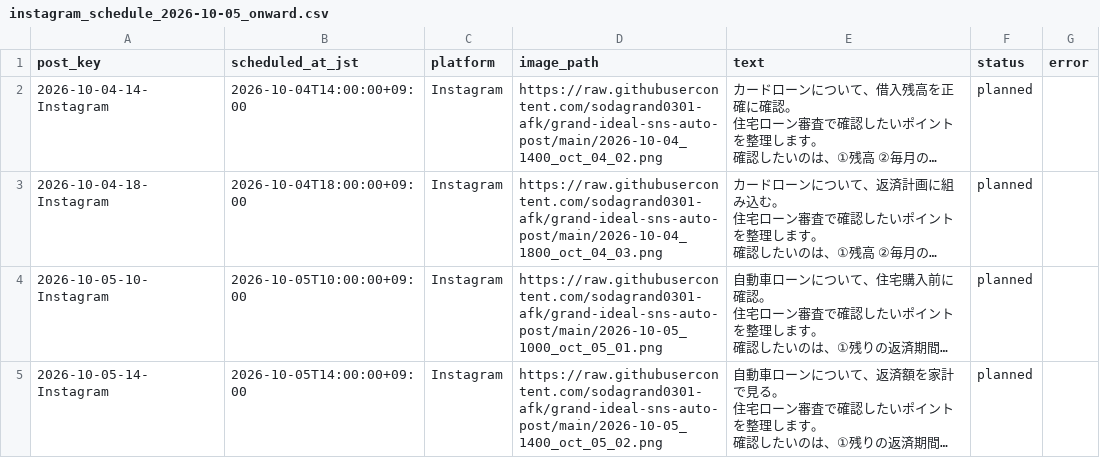
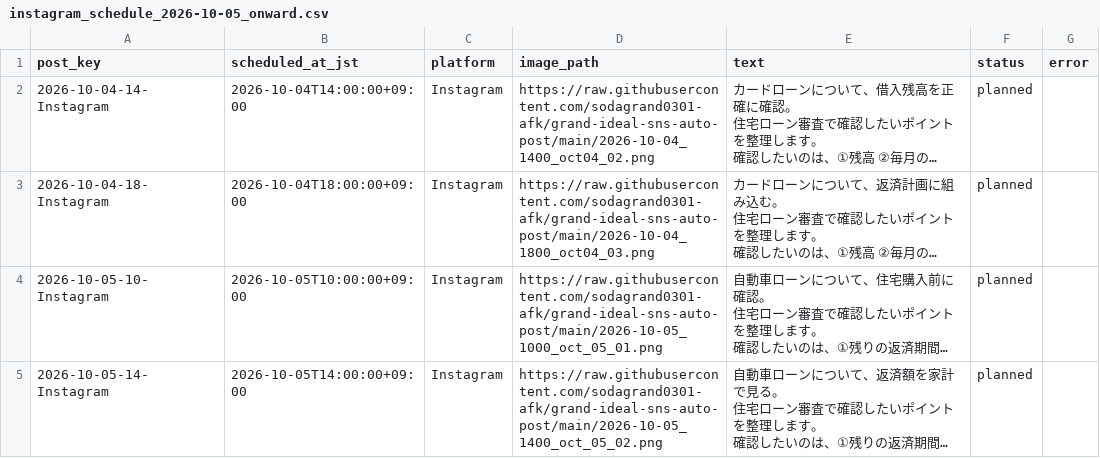
Before and after one commit to sodagrand0301-afk/grand-ideal-sns-auto-post, a CSV file: instagram_schedule_2026-10-05_onward.csv, drawn as a sheet; only a part is shown; long unchanged cells end in …; the diff names each change by its address in the sheet, - before the commit and + after, or states it on an @@ line.

Commit message:
Apply corrected Instagram caption and image links

```diff
--- a/instagram_schedule_2026-10-05_onward.csv
+++ b/instagram_schedule_2026-10-05_onward.csv
-D2 (image_path): https://raw.githubusercontent.com/sodagrand0301-afk/grand-ideal-sns-auto-post/main/2026-10-04_1400_oct_04_02.png
+D2 (image_path): https://raw.githubusercontent.com/sodagrand0301-afk/grand-ideal-sns-auto-post/main/2026-10-04_1400_oct04_02.png
-D3 (image_path): https://raw.githubusercontent.com/sodagrand0301-afk/grand-ideal-sns-auto-post/main/2026-10-04_1800_oct_04_03.png
+D3 (image_path): https://raw.githubusercontent.com/sodagrand0301-afk/grand-ideal-sns-auto-post/main/2026-10-04_1800_oct04_03.png
```
